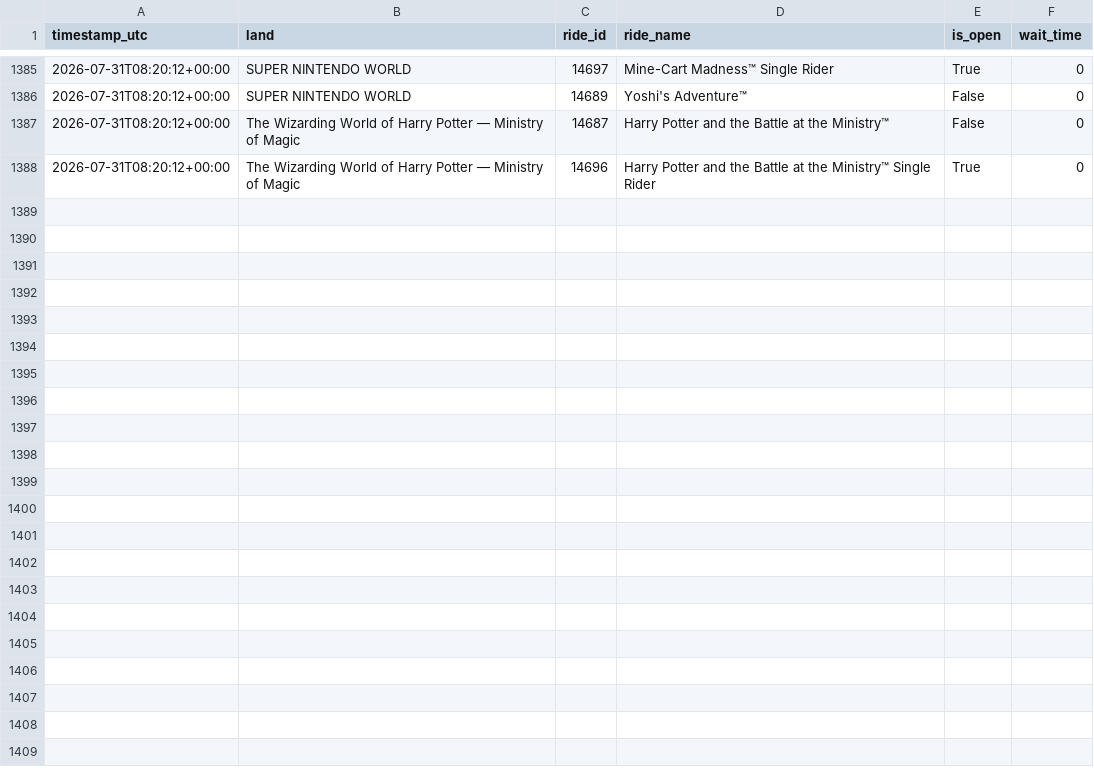
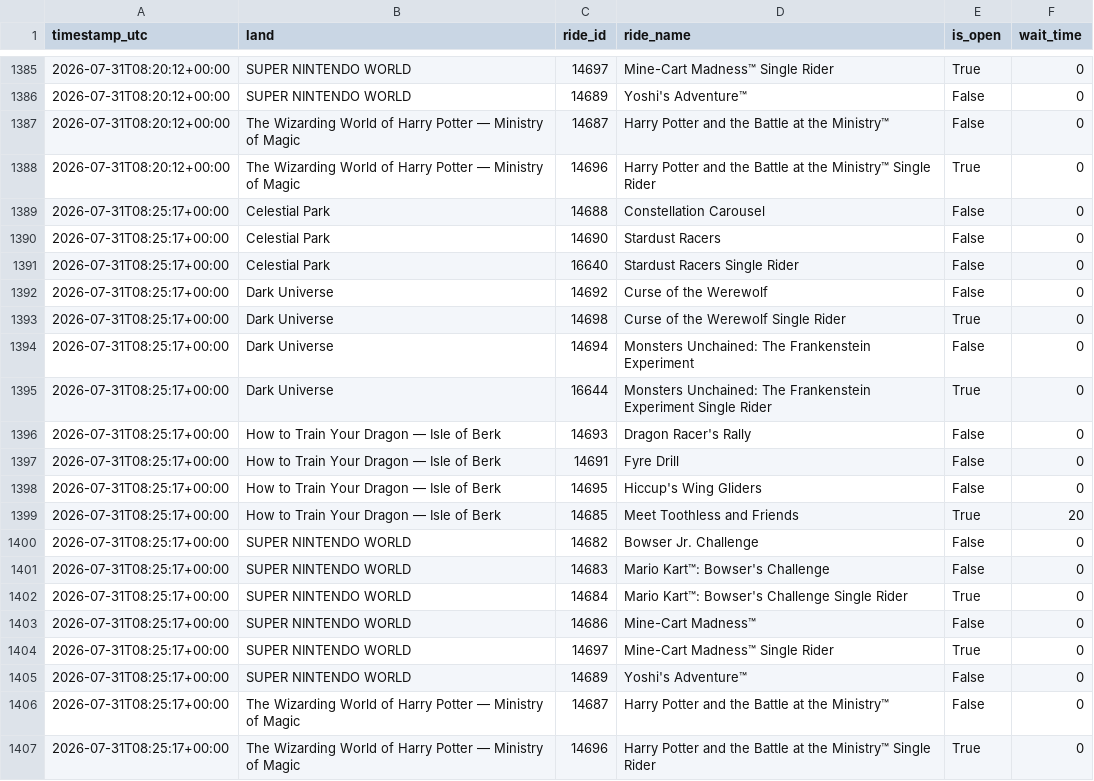
Before and after one commit to GustavoLuza/rideradar-queue-data, a CSV file: data/334.csv, drawn as a sheet; only a part is shown, gaps mark what is left out; the diff names each change by its address in the sheet, - before the commit and + after, or states it on an @@ line.

```diff
--- a/data/334.csv
+++ b/data/334.csv
+row 1389: 2026-07-31T08:25:17+00:00 | Celestial Park | 14688 | Constellation Carousel | False | 0
+row 1390: 2026-07-31T08:25:17+00:00 | Celestial Park | 14690 | Stardust Racers | False | 0
+row 1391: 2026-07-31T08:25:17+00:00 | Celestial Park | 16640 | Stardust Racers Single Rider | False | 0
+row 1392: 2026-07-31T08:25:17+00:00 | Dark Universe | 14692 | Curse of the Werewolf | False | 0
+row 1393: 2026-07-31T08:25:17+00:00 | Dark Universe | 14698 | Curse of the Werewolf Single Rider | True | 0
+row 1394: 2026-07-31T08:25:17+00:00 | Dark Universe | 14694 | Monsters Unchained: The Frankenstein Experiment | False | 0
+row 1395: 2026-07-31T08:25:17+00:00 | Dark Universe | 16644 | Monsters Unchained: The Frankenstein Experiment Single Rider | True | 0
+row 1396: 2026-07-31T08:25:17+00:00 | How to Train Your Dragon — Isle of Berk | 14693 | Dragon Racer's Rally | False | 0
+row 1397: 2026-07-31T08:25:17+00:00 | How to Train Your Dragon — Isle of Berk | 14691 | Fyre Drill | False | 0
+row 1398: 2026-07-31T08:25:17+00:00 | How to Train Your Dragon — Isle of Berk | 14695 | Hiccup's Wing Gliders | False | 0
+row 1399: 2026-07-31T08:25:17+00:00 | How to Train Your Dragon — Isle of Berk | 14685 | Meet Toothless and Friends | True | 20
+row 1400: 2026-07-31T08:25:17+00:00 | SUPER NINTENDO WORLD | 14682 | Bowser Jr. Challenge | False | 0
+row 1401: 2026-07-31T08:25:17+00:00 | SUPER NINTENDO WORLD | 14683 | Mario Kart™: Bowser's Challenge | False | 0
+row 1402: 2026-07-31T08:25:17+00:00 | SUPER NINTENDO WORLD | 14684 | Mario Kart™: Bowser's Challenge Single Rider | True | 0
+row 1403: 2026-07-31T08:25:17+00:00 | SUPER NINTENDO WORLD | 14686 | Mine-Cart Madness™ | False | 0
+row 1404: 2026-07-31T08:25:17+00:00 | SUPER NINTENDO WORLD | 14697 | Mine-Cart Madness™ Single Rider | True | 0
+row 1405: 2026-07-31T08:25:17+00:00 | SUPER NINTENDO WORLD | 14689 | Yoshi's Adventure™ | False | 0
+row 1406: 2026-07-31T08:25:17+00:00 | The Wizarding World of Harry Potter — Ministry of Magic | 14687 | Harry Potter and the Battle at the Ministry™ | False | 0
+row 1407: 2026-07-31T08:25:17+00:00 | The Wizarding World of Harry Potter — Ministry of Magic | 14696 | Harry Potter and the Battle at the Ministry™ Single Rider | True | 0
```
Also changed, not shown: data/5.csv, data/6.csv, 6 other files.
